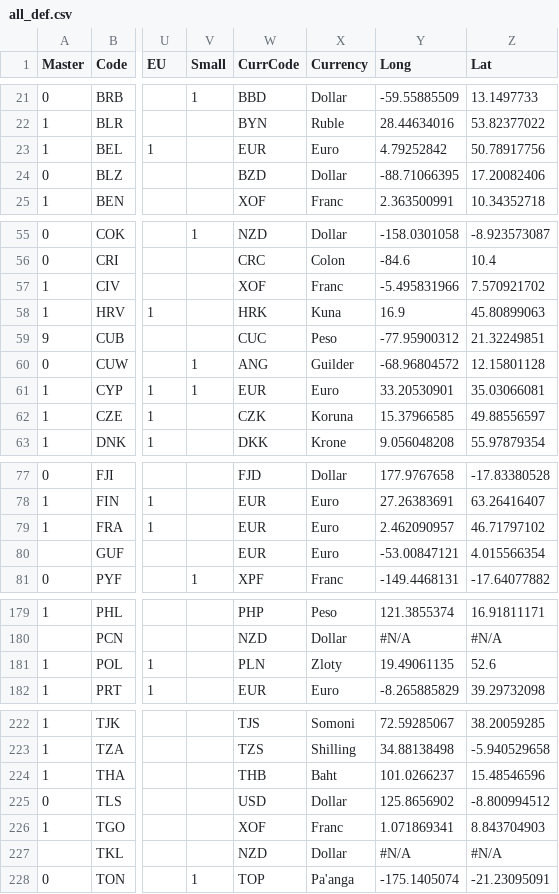
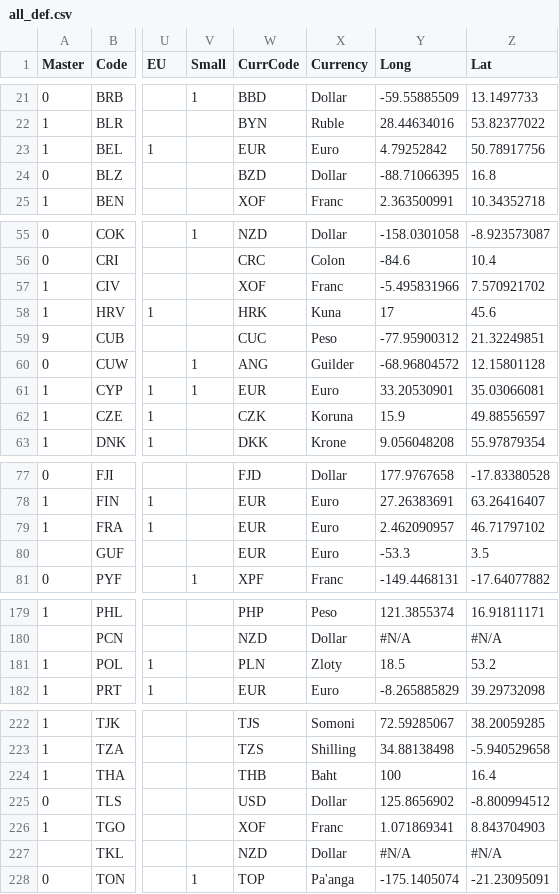
Before and after one commit to scanback/macro, a CSV file: all_def.csv, drawn as a sheet; only a part is shown, gaps mark what is left out; the diff covers the shown part only; the diff names each change by its address in the sheet, - before the commit and + after, or states it on an @@ line.

Commit message:
Add files via upload

```diff
--- a/all_def.csv
+++ b/all_def.csv
-Z24 (Lat): 17.20082406
+Z24 (Lat): 16.8
-Y58 (Long): 16.9
+Y58 (Long): 17
-Z58 (Lat): 45.80899063
+Z58 (Lat): 45.6
-Y62 (Long): 15.37966585
+Y62 (Long): 15.9
-Y80 (Long): -53.00847121
+Y80 (Long): -53.3
-Z80 (Lat): 4.015566354
+Z80 (Lat): 3.5
-Y181 (Long): 19.49061135
+Y181 (Long): 18.5
-Z181 (Lat): 52.6
+Z181 (Lat): 53.2
-Y224 (Long): 101.0266237
+Y224 (Long): 100
-Z224 (Lat): 15.48546596
+Z224 (Lat): 16.4
```
Also changed, not shown: 1 edited cell elsewhere in this file.
